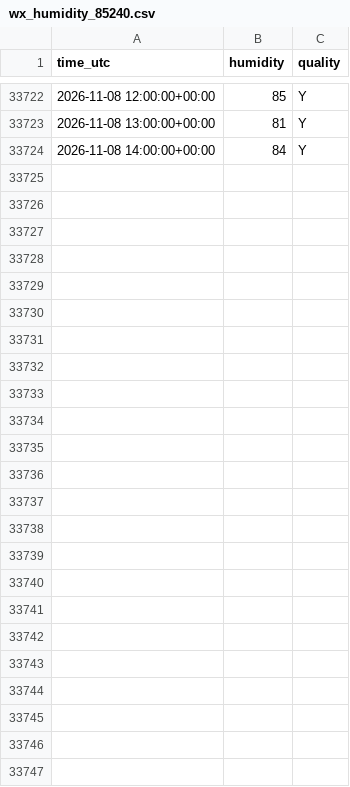
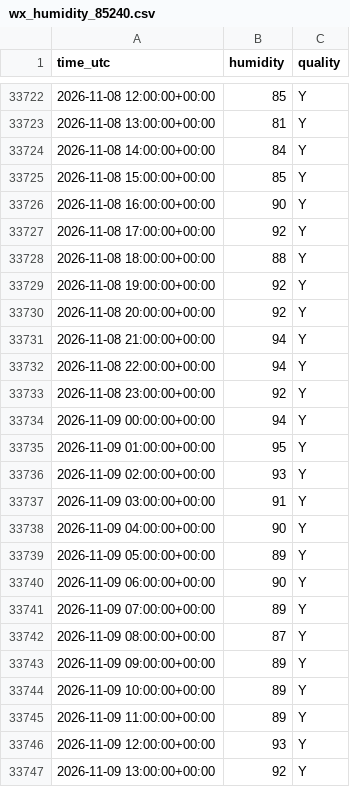
Before and after one commit to MindisBlank/SE3_DayAheadLoadForecast, a CSV file: data/wx_humidity_85240.csv, drawn as a sheet; only a part is shown, gaps mark what is left out; the diff names each change by its address in the sheet, - before the commit and + after, or states it on an @@ line.

```diff
--- a/data/wx_humidity_85240.csv
+++ b/data/wx_humidity_85240.csv
+row 33725: 2026-11-08 15:00:00+00:00 | 85 | Y
+row 33726: 2026-11-08 16:00:00+00:00 | 90 | Y
+row 33727: 2026-11-08 17:00:00+00:00 | 92 | Y
+row 33728: 2026-11-08 18:00:00+00:00 | 88 | Y
+row 33729: 2026-11-08 19:00:00+00:00 | 92 | Y
+row 33730: 2026-11-08 20:00:00+00:00 | 92 | Y
+row 33731: 2026-11-08 21:00:00+00:00 | 94 | Y
+row 33732: 2026-11-08 22:00:00+00:00 | 94 | Y
+row 33733: 2026-11-08 23:00:00+00:00 | 92 | Y
+row 33734: 2026-11-09 00:00:00+00:00 | 94 | Y
+row 33735: 2026-11-09 01:00:00+00:00 | 95 | Y
+row 33736: 2026-11-09 02:00:00+00:00 | 93 | Y
+row 33737: 2026-11-09 03:00:00+00:00 | 91 | Y
+row 33738: 2026-11-09 04:00:00+00:00 | 90 | Y
+row 33739: 2026-11-09 05:00:00+00:00 | 89 | Y
+row 33740: 2026-11-09 06:00:00+00:00 | 90 | Y
+row 33741: 2026-11-09 07:00:00+00:00 | 89 | Y
+row 33742: 2026-11-09 08:00:00+00:00 | 87 | Y
+row 33743: 2026-11-09 09:00:00+00:00 | 89 | Y
+row 33744: 2026-11-09 10:00:00+00:00 | 89 | Y
+row 33745: 2026-11-09 11:00:00+00:00 | 89 | Y
+row 33746: 2026-11-09 12:00:00+00:00 | 93 | Y
+row 33747: 2026-11-09 13:00:00+00:00 | 92 | Y
```
Also changed, not shown: data/wx_cloud_85240.csv, data/wx_cloud_97530.csv, 29 other files.
